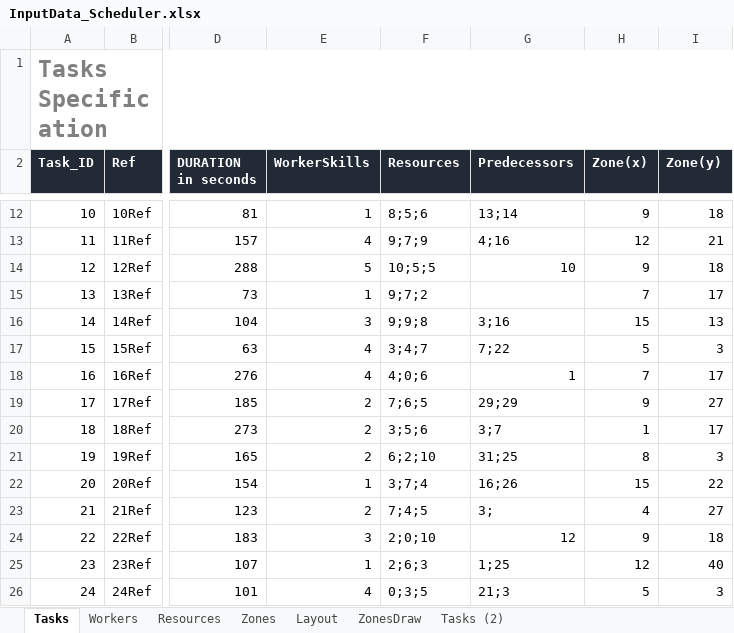
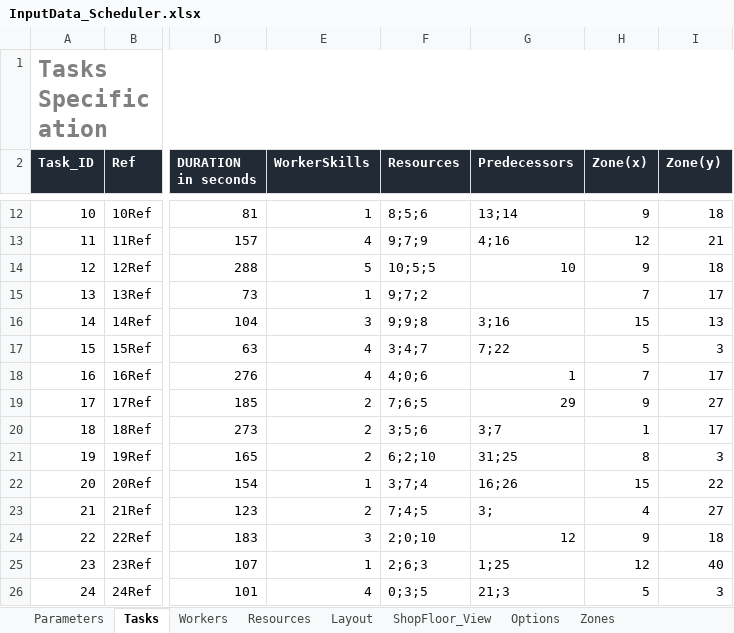
Before and after one commit to SHOP4CF/HZONE, an Excel workbook: data/InputData_Scheduler.xlsx, sheet Tasks, drawn as a sheet; only a part is shown, gaps mark what is left out; values as stored, in another font and other column widths than the file's, no borders; the diff names each change by its address in the sheet, - before the commit and + after, or states it on an @@ line.

```diff
--- a/data/InputData_Scheduler.xlsx (sheet Tasks)
+++ b/data/InputData_Scheduler.xlsx (sheet Tasks)
-sheet tab: ZonesDraw
+sheet tab: ShopFloor_View
-sheet tab: Tasks (2)
+sheet tab: Parameters
+sheet tab: Options
@@ sheet tab order changed: Parameters | Tasks | Workers | Resources | Layout | ShopFloor_View | Options | Zones @@
-G19 (Predecessors): 29;29
+G19 (Predecessors): 29
```
Also changed, not shown: sheet Workers, sheet Layout, charts or pictures.
